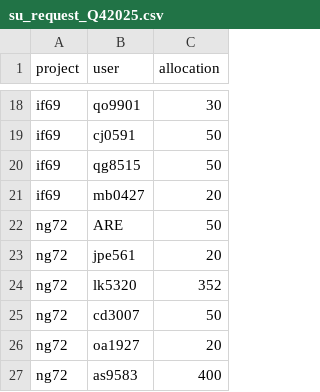
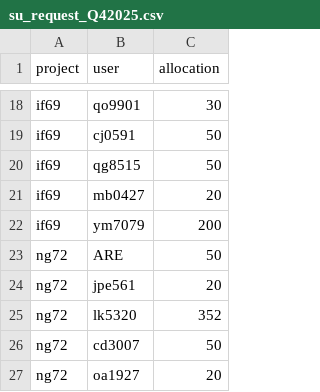
Before and after one commit to 21centuryweather/nci_resource_tools, a CSV file: docs/su_request_Q42025.csv, drawn as a sheet; only a part is shown, gaps mark what is left out; the shorter side is filled out with more unchanged rows.

Commit message:
Update su_request_Q42025.csv

```diff
--- a/docs/su_request_Q42025.csv
+++ b/docs/su_request_Q42025.csv
@@ -21,2 +21,3 @@ if69, qg8515, 50
 if69, mb0427, 20
+if69, ym7079, 200
 ng72, ARE, 50
```
